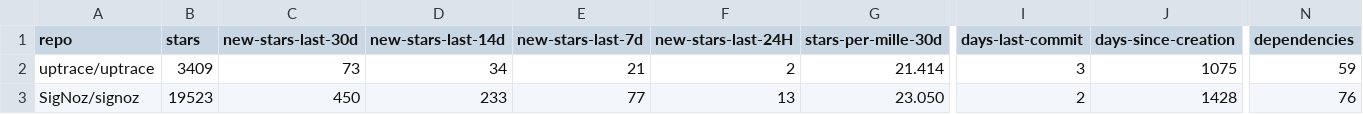
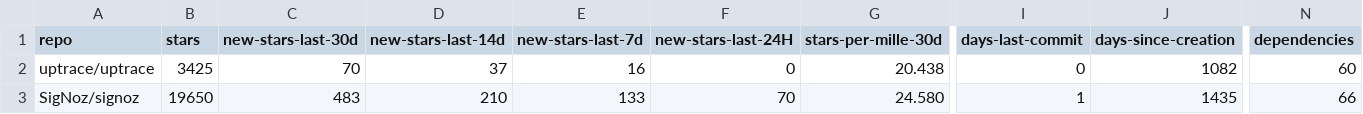
Before and after one commit to emanuelef/observability-tools-github-stats, a CSV file: analysis-latest.csv, drawn as a sheet; only a part is shown, gaps mark what is left out; the diff covers the shown part only; the diff names each change by its address in the sheet, - before the commit and + after, or states it on an @@ line.

```diff
--- a/analysis-latest.csv
+++ b/analysis-latest.csv
-B2 (stars): 3409
+B2 (stars): 3425
-C2 (new-stars-last-30d): 73
+C2 (new-stars-last-30d): 70
-D2 (new-stars-last-14d): 34
+D2 (new-stars-last-14d): 37
-E2 (new-stars-last-7d): 21
+E2 (new-stars-last-7d): 16
-F2 (new-stars-last-24H): 2
+F2 (new-stars-last-24H): 0
-G2 (stars-per-mille-30d): 21.414
+G2 (stars-per-mille-30d): 20.438
-I2 (days-last-commit): 3
+I2 (days-last-commit): 0
-J2 (days-since-creation): 1075
+J2 (days-since-creation): 1082
-N2 (dependencies): 59
+N2 (dependencies): 60
-B3 (stars): 19523
+B3 (stars): 19650
-C3 (new-stars-last-30d): 450
+C3 (new-stars-last-30d): 483
-D3 (new-stars-last-14d): 233
+D3 (new-stars-last-14d): 210
-E3 (new-stars-last-7d): 77
+E3 (new-stars-last-7d): 133
-F3 (new-stars-last-24H): 13
+F3 (new-stars-last-24H): 70
-G3 (stars-per-mille-30d): 23.050
+G3 (stars-per-mille-30d): 24.580
-I3 (days-last-commit): 2
+I3 (days-last-commit): 1
-J3 (days-since-creation): 1428
+J3 (days-since-creation): 1435
-N3 (dependencies): 76
+N3 (dependencies): 66
```
Also changed, not shown: 107 edited cells elsewhere in this file, 3 other files.
